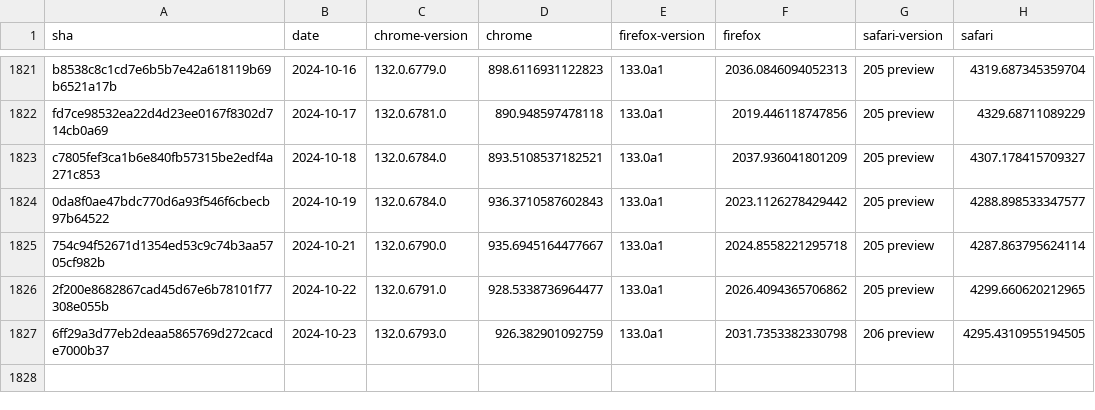
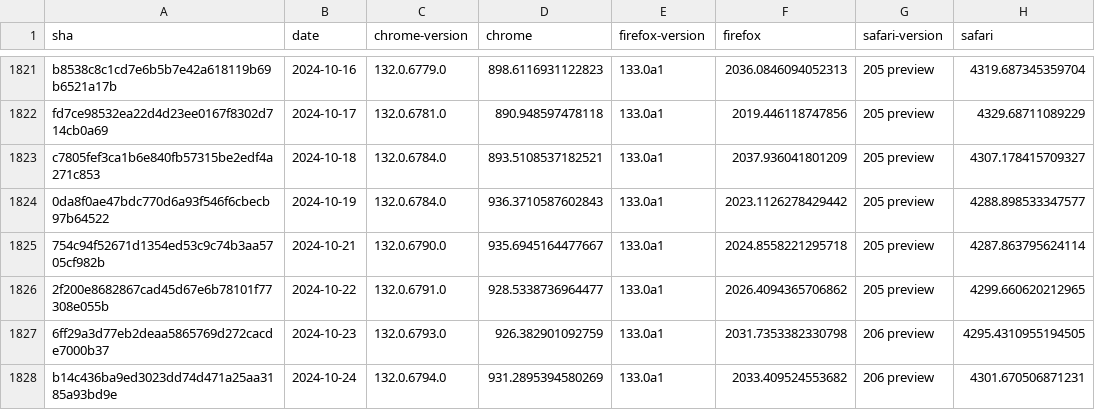
Before and after one commit to gsnedders/results-analysis, a CSV file: data/experimental-browser-specific-failures.csv, drawn as a sheet; only a part is shown, gaps mark what is left out.

```diff
--- a/data/experimental-browser-specific-failures.csv
+++ b/data/experimental-browser-specific-failures.csv
@@ -1827 +1827,2 @@ c7805fef3ca1b6e840fb57315be2edf4a271c853,2024-10-18,132.0.6784.0,893.51085371825
 6ff29a3d77eb2deaa5865769d272cacde7000b37,2024-10-23,132.0.6793.0,926.382901092759,133.0a1,2031.7353382330798,206 preview,4295.4310955194505
+b14c436ba9ed3023dd74d471a25aa3185a93bd9e,2024-10-24,132.0.6794.0,931.2895394580269,133.0a1,2033.409524553682,206 preview,4301.670506871231
```
Also changed, not shown: data/interop-2023/interop-2023-experimental-v2.csv.
